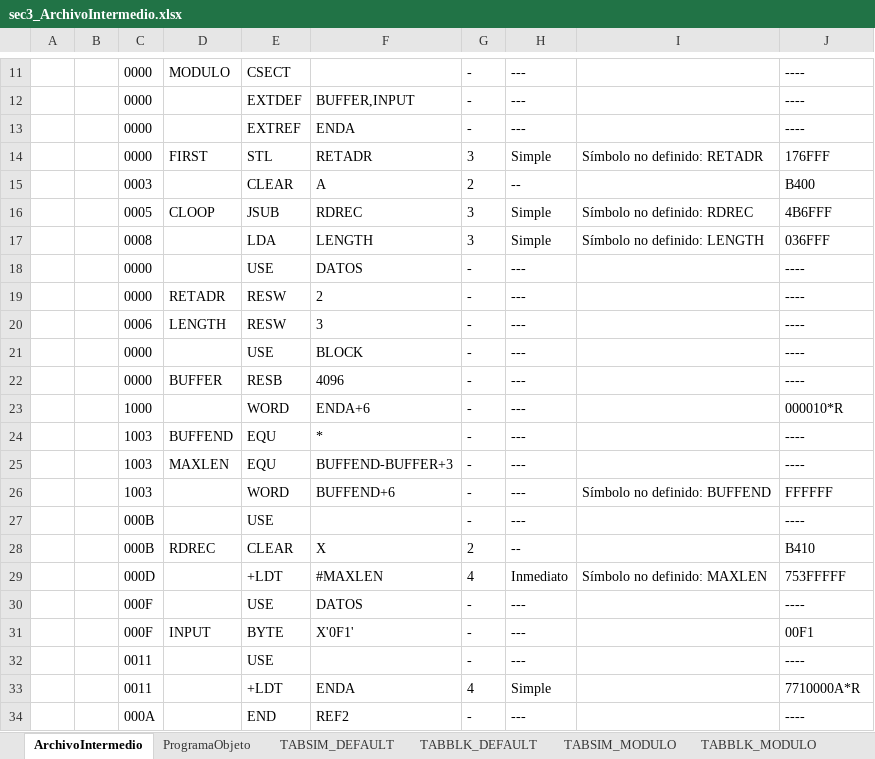
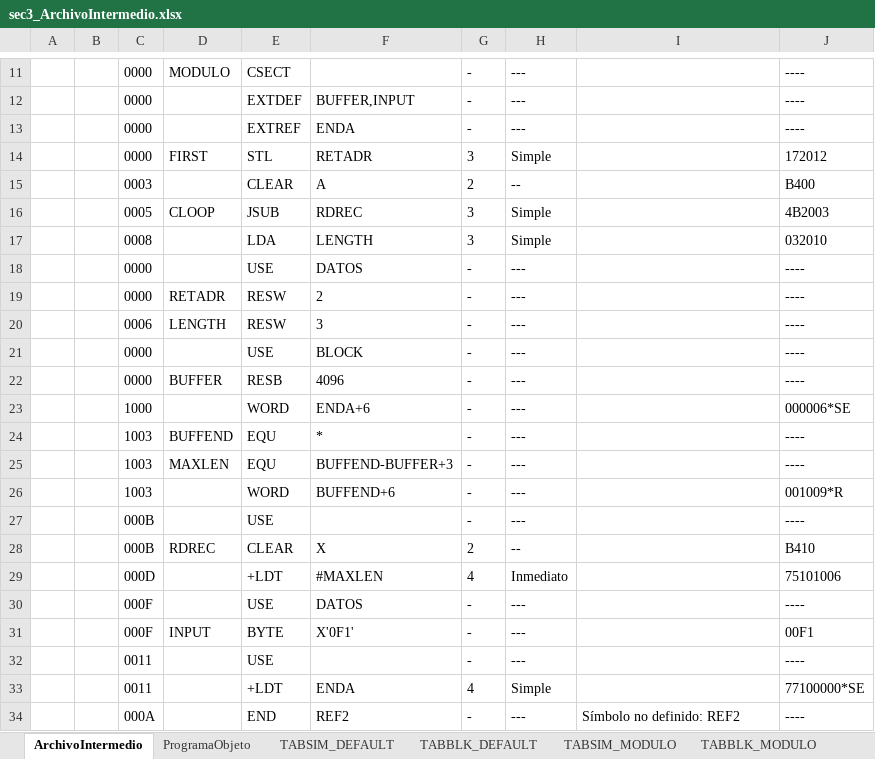
Before and after one commit to DiegoQuintanilla23/software-de-sistemas, an Excel workbook: ProyectoSoftwareSistemas/bin/Debug/output/sec3_ArchivoIntermedio.xlsx, sheet ArchivoIntermedio, drawn as a sheet; only a part is shown, gaps mark what is left out; values as stored, in another font and other column widths than the file's, no borders; the diff names each change by its address in the sheet, - before the commit and + after, or states it on an @@ line.

```diff
--- a/ProyectoSoftwareSistemas/bin/Debug/output/sec3_ArchivoIntermedio.xlsx (sheet ArchivoIntermedio)
+++ b/ProyectoSoftwareSistemas/bin/Debug/output/sec3_ArchivoIntermedio.xlsx (sheet ArchivoIntermedio)
-I14: Símbolo no definido: RETADR
+I14: (empty)
-J14: 176FFF
+J14: 172012
-I16: Símbolo no definido: RDREC
+I16: (empty)
-J16: 4B6FFF
+J16: 4B2003
-I17: Símbolo no definido: LENGTH
+I17: (empty)
-J17: 036FFF
+J17: 032010
-J23: 000010*R
+J23: 000006*SE
-I26: Símbolo no definido: BUFFEND
+I26: (empty)
-J26: FFFFFF
+J26: 001009*R
-I29: Símbolo no definido: MAXLEN
+I29: (empty)
-J29: 753FFFFF
+J29: 75101006
-J33: 7710000A*R
+J33: 77100000*SE
-I34: (empty)
+I34: Símbolo no definido: REF2
```
Also changed, not shown: sheet ProgramaObjeto, ProyectoSoftwareSistemas/bin/Debug/output/PRINCIPAL_CLASE_ArchivoIntermedio.xlsx, ProyectoSoftwareSistemas/bin/Debug/output/bloq3_ArchivoIntermedio.xlsx, 25 other files.
